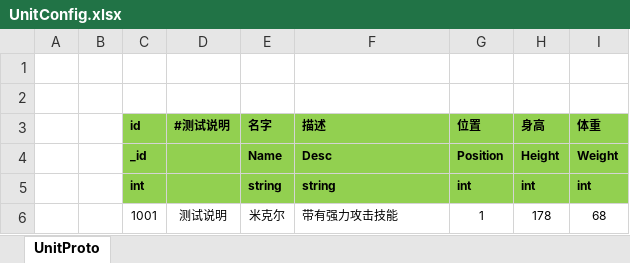
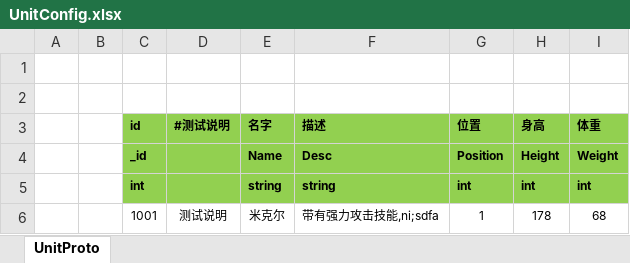
Before and after one commit to zhangfengqwer/NjmjNew, an Excel workbook: Excel/UnitConfig.xlsx, sheet UnitProto, drawn as a sheet; values as stored, in another font and other column widths than the file's, no borders; the diff names each change by its address in the sheet, - before the commit and + after, or states it on an @@ line.

```diff
--- a/Excel/UnitConfig.xlsx (sheet UnitProto)
+++ b/Excel/UnitConfig.xlsx (sheet UnitProto)
-F6 (描述): 带有强力攻击技能
+F6 (描述): 带有强力攻击技能,ni;sdfa
```
Also changed, not shown: 4 other files.
